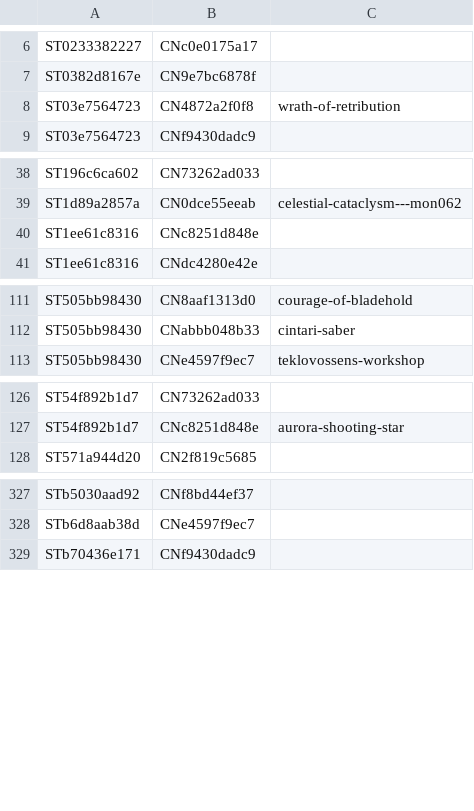
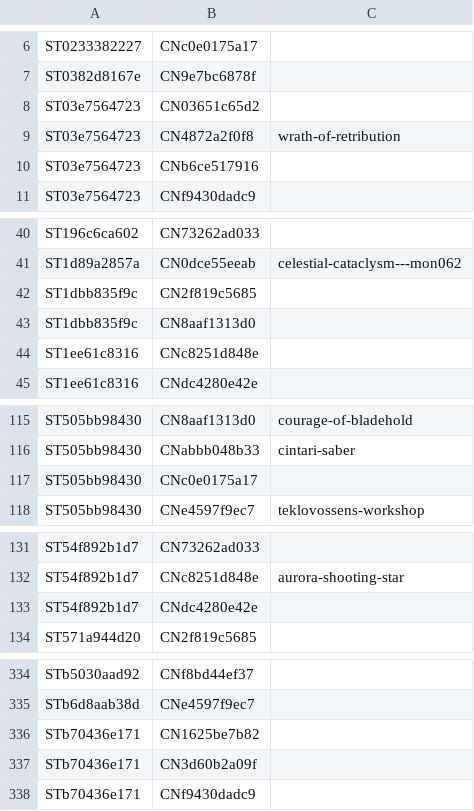
Before and after one commit to nathaneastwood/fablore, a CSV file: src/data/csv/story-heroes.csv, drawn as a sheet; only a part is shown, gaps mark what is left out; the diff covers the shown part only.

Commit message:
feat(data): write the digital-tiles registrations to the database
Runs data-entry.py with dry_run=False, creating the entity rows and story
links the previous commit declared. Adds the new registry rows (locations
Deathmatch Arena, Eidolon and Necropolis; fauna Ebon Serpent, Kulpie,
Kumiho and Mireoa; npcs Boo, Captain Bludge, Chowder, Miragai and
Thanuella) and regenerates the CSVs and their markdown mirrors.

Also restores fourteen hero anchor fragments that the first write dropped.
upsert_story() replaces story_heroes wholesale, so declaring heroes=[...]
without a matching hero_fragments={...} clears the fragment column -- and
a dry run does not surface it, because the preview diffs hero membership
and not the fragment. The lost anchors were recovered from the committed
story-heroes.csv and pinned in each declaration.

```diff
--- a/src/data/csv/story-heroes.csv
+++ b/src/data/csv/story-heroes.csv
@@ -7,3 +7,5 @@ ST0233382227|CNc0e0175a17|
 ST0382d8167e|CN9e7bc6878f|
+ST03e7564723|CN03651c65d2|
 ST03e7564723|CN4872a2f0f8|wrath-of-retribution
+ST03e7564723|CNb6ce517916|
 ST03e7564723|CNf9430dadc9|
@@ -39,2 +41,4 @@ ST196c6ca602|CN73262ad033|
 ST1d89a2857a|CN0dce55eeab|celestial-cataclysm---mon062
+ST1dbb835f9c|CN2f819c5685|
+ST1dbb835f9c|CN8aaf1313d0|
 ST1ee61c8316|CNc8251d848e|
@@ -112,2 +116,3 @@ ST505bb98430|CN8aaf1313d0|courage-of-bladehold
 ST505bb98430|CNabbb048b33|cintari-saber
+ST505bb98430|CNc0e0175a17|
 ST505bb98430|CNe4597f9ec7|teklovossens-workshop
@@ -127,2 +132,3 @@ ST54f892b1d7|CN73262ad033|
 ST54f892b1d7|CNc8251d848e|aurora-shooting-star
+ST54f892b1d7|CNdc4280e42e|
 ST571a944d20|CN2f819c5685|
@@ -328,2 +335,4 @@ STb5030aad92|CNf8bd44ef37|
 STb6d8aab38d|CNe4597f9ec7|
+STb70436e171|CN1625be7b82|
+STb70436e171|CN3d60b2a09f|
 STb70436e171|CNf9430dadc9|
```
Also changed, not shown: 1 added row elsewhere in this file, src/data/csv/story-fauna.csv, src/data/csv/story-locations.csv, 12 other files.
